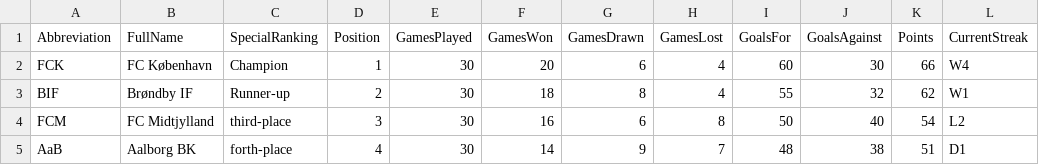
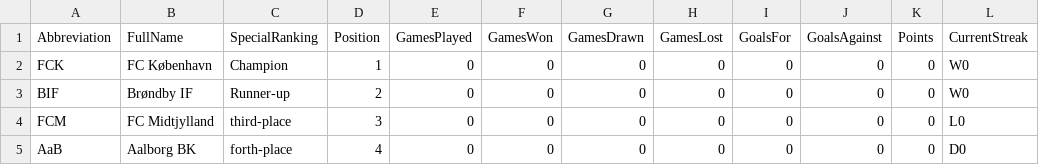
Before and after one commit to MalikKtK/Football-standings, a CSV file: FootballStandings/Data/teams.csv, drawn as a sheet; only a part is shown; the diff covers the shown part only.

```diff
--- a/FootballStandings/Data/teams.csv
+++ b/FootballStandings/Data/teams.csv
@@ -1,5 +1,5 @@
 Abbreviation,FullName,SpecialRanking,Position,GamesPlayed,GamesWon,GamesDrawn,GamesLost,GoalsFor,GoalsAgainst,Points,CurrentStreak
-FCK,FC København,Champion,1,30,20,6,4,60,30,66,W4
-BIF,Brøndby IF,Runner-up,2,30,18,8,4,55,32,62,W1
-FCM,FC Midtjylland,third-place,3,30,16,6,8,50,40,54,L2
-AaB,Aalborg BK,forth-place,4,30,14,9,7,48,38,51,D1
+FCK,FC København,Champion,1,0,0,0,0,0,0,0,W0
+BIF,Brøndby IF,Runner-up,2,0,0,0,0,0,0,0,W0
+FCM,FC Midtjylland,third-place,3,0,0,0,0,0,0,0,L0
+AaB,Aalborg BK,forth-place,4,0,0,0,0,0,0,0,D0
```
Also changed, not shown: 56 edited cells elsewhere in this file, 12 other files.
